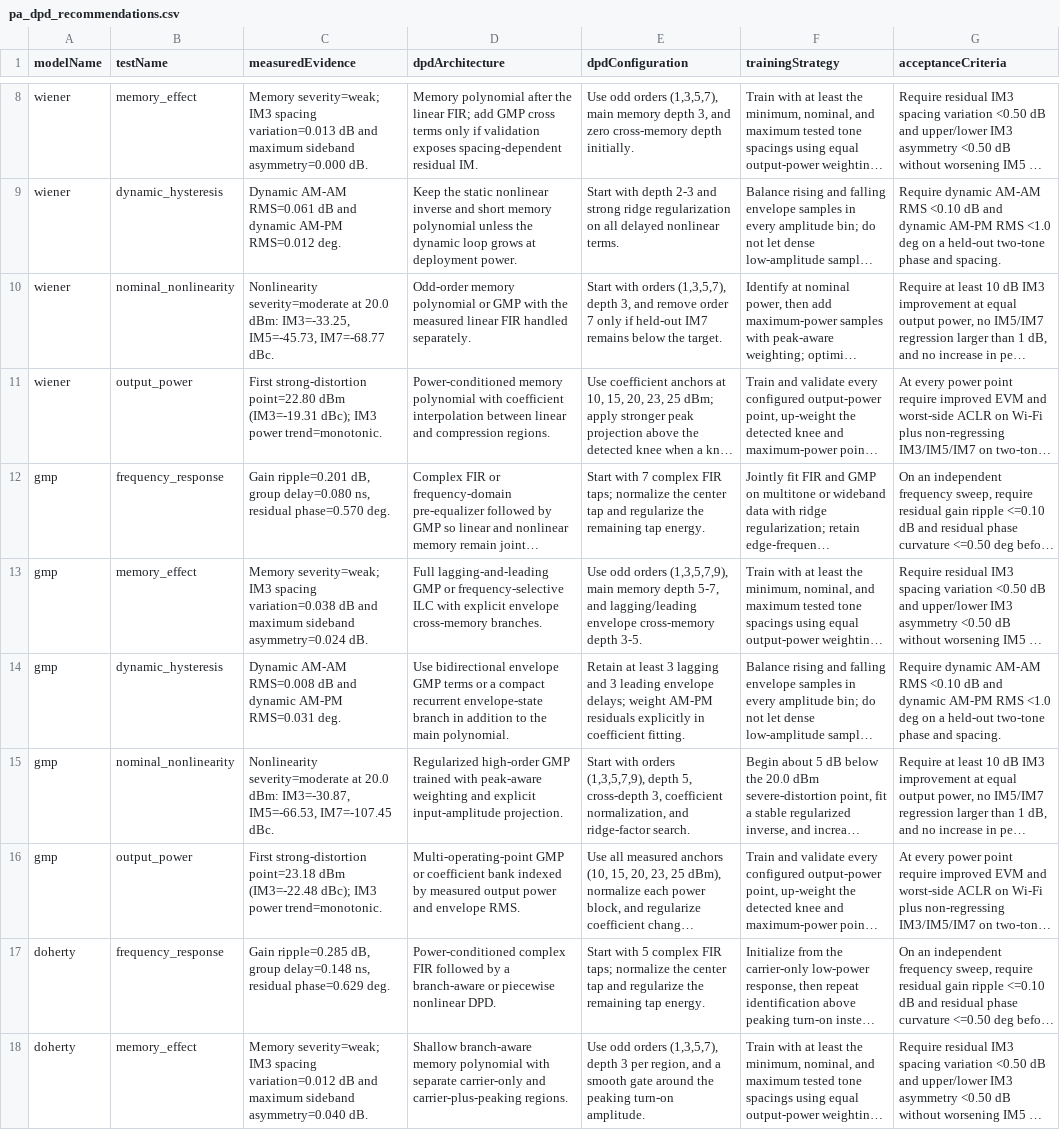
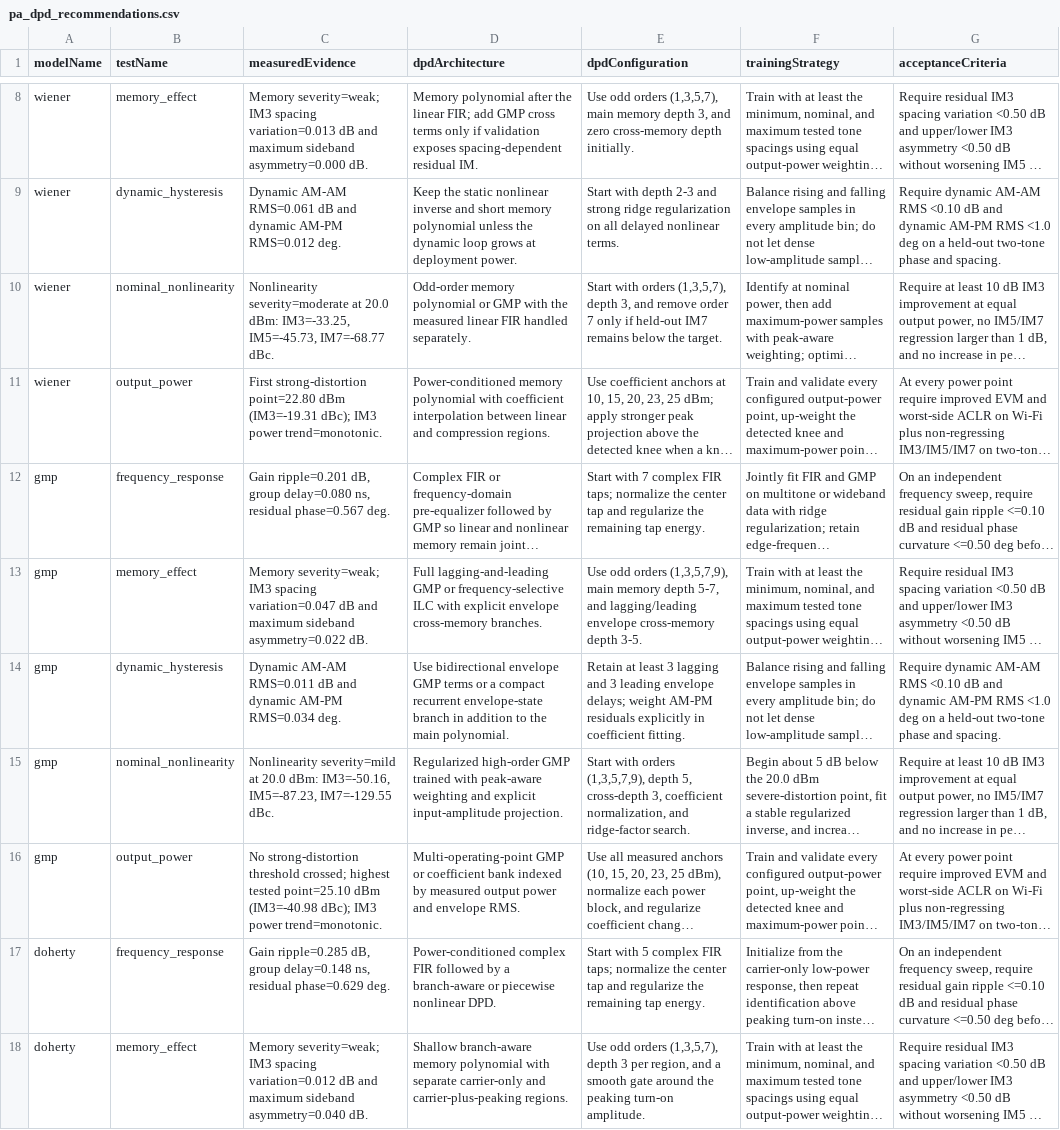
Before and after one commit to niyilu45/DPD_ILC, a CSV file: doc/images/pa_analyse/pa_dpd_recommendations.csv, drawn as a sheet; only a part is shown, gaps mark what is left out; long unchanged cells end in …; the diff names each change by its address in the sheet, - before the commit and + after, or states it on an @@ line.

```diff
--- a/doc/images/pa_analyse/pa_dpd_recommendations.csv
+++ b/doc/images/pa_analyse/pa_dpd_recommendations.csv
-C12 (measuredEvidence): …ns, residual phase=0.570 deg.
+C12 (measuredEvidence): …ns, residual phase=0.567 deg.
-C13 (measuredEvidence): …IM3 spacing variation=0.038 dB and maximum sideband asymmetry=0.024 dB.
+C13 (measuredEvidence): …IM3 spacing variation=0.047 dB and maximum sideband asymmetry=0.022 dB.
-C14 (measuredEvidence): Dynamic AM-AM RMS=0.008 dB and dynamic AM-PM RMS=0.031 deg.
+C14 (measuredEvidence): Dynamic AM-AM RMS=0.011 dB and dynamic AM-PM RMS=0.034 deg.
-C15 (measuredEvidence): Nonlinearity severity=moderate at 20.0 dBm: IM3=-30.87, IM5=-66.53, IM7=-107.45 dBc.
+C15 (measuredEvidence): Nonlinearity severity=mild at 20.0 dBm: IM3=-50.16, IM5=-87.23, IM7=-129.55 dBc.
-C16 (measuredEvidence): First strong-distortion point=23.18 dBm (IM3=-22.48 dBc); IM3…
+C16 (measuredEvidence): No strong-distortion threshold crossed; highest tested point=25.10 dBm (IM3=-40.98 dBc); IM3…
```
Also changed, not shown: doc/images/pa_analyse/dpd_gmp/dpd_gmp_improvement_comparison.csv, doc/images/pa_analyse/pa_characterization_summary.csv, 43 other files.
